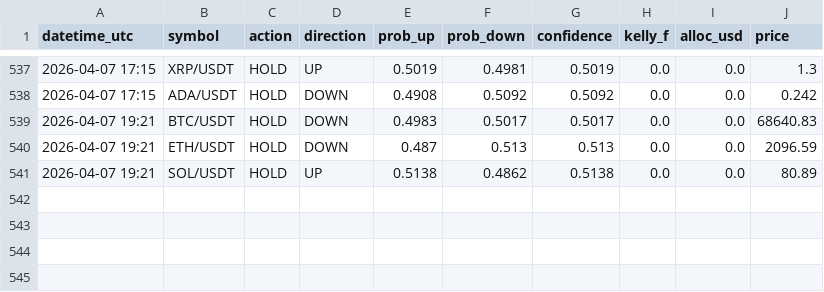
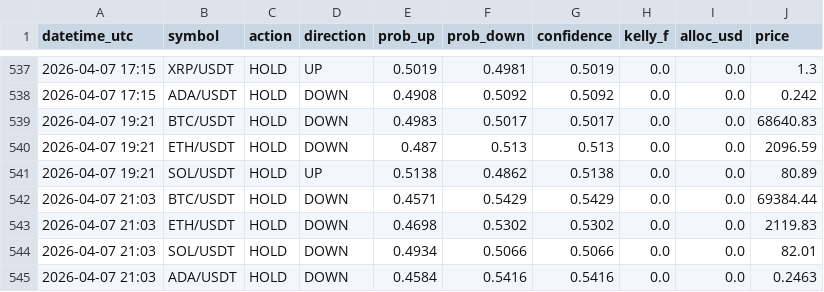
Before and after one commit to Jeanwrld/omega-bot, a CSV file: omega_v7_all_signals.csv, drawn as a sheet; only a part is shown, gaps mark what is left out; the diff names each change by its address in the sheet, - before the commit and + after, or states it on an @@ line.

Commit message:
📡 v7 Signals 2026-04-07 21:03 UTC

```diff
--- a/omega_v7_all_signals.csv
+++ b/omega_v7_all_signals.csv
+row 542: 2026-04-07 21:03 | BTC/USDT | HOLD | DOWN | 0.4571 | 0.5429 | 0.5429 | 0.0 | 0.0 | 69384.44
+row 543: 2026-04-07 21:03 | ETH/USDT | HOLD | DOWN | 0.4698 | 0.5302 | 0.5302 | 0.0 | 0.0 | 2119.83
+row 544: 2026-04-07 21:03 | SOL/USDT | HOLD | DOWN | 0.4934 | 0.5066 | 0.5066 | 0.0 | 0.0 | 82.01
+row 545: 2026-04-07 21:03 | ADA/USDT | HOLD | DOWN | 0.4584 | 0.5416 | 0.5416 | 0.0 | 0.0 | 0.2463
```
